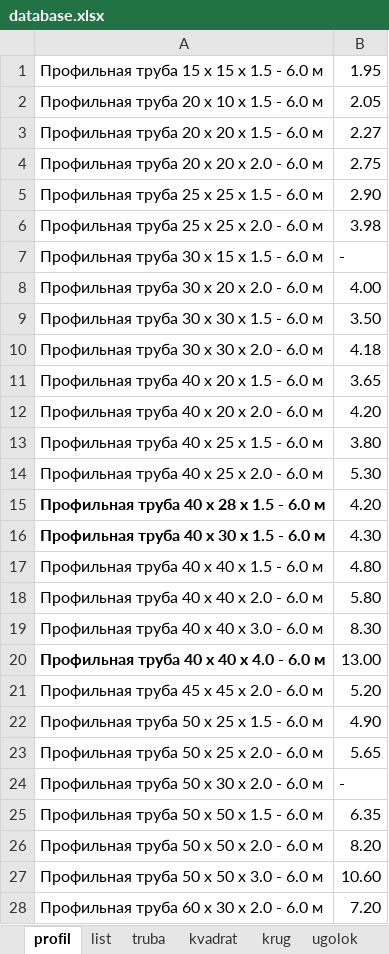
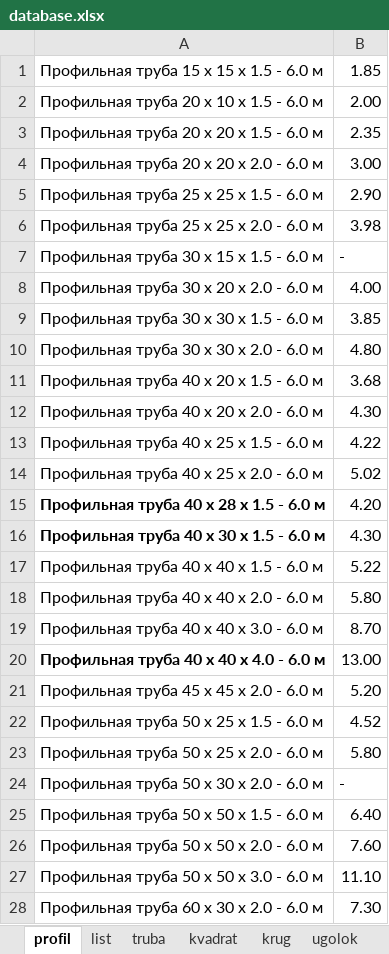
Before and after one commit to klimentsii/psklad, an Excel workbook: sklad/src/assets/database.xlsx, sheet profil, drawn as a sheet; only a part is shown; values as stored, in another font and other column widths than the file's, no borders; the diff covers the shown part only; the diff names each change by its address in the sheet, - before the commit and + after, or states it on an @@ line.

Commit message:
Add files via upload

```diff
--- a/sklad/src/assets/database.xlsx (sheet profil)
+++ b/sklad/src/assets/database.xlsx (sheet profil)
-B1: 1.95
+B1: 1.85
-B2: 2.05
+B2: 2.00
-B3: 2.27
+B3: 2.35
-B4: 2.75
+B4: 3.00
-B9: 3.50
+B9: 3.85
-B10: 4.18
+B10: 4.80
-B11: 3.65
+B11: 3.68
-B12: 4.20
+B12: 4.30
-B13: 3.80
+B13: 4.22
-B14: 5.30
+B14: 5.02
-B17: 4.80
+B17: 5.22
-B19: 8.30
+B19: 8.70
-B22: 4.90
+B22: 4.52
-B23: 5.65
+B23: 5.80
-B25: 6.35
+B25: 6.40
-B26: 8.20
+B26: 7.60
-B27: 10.60
+B27: 11.10
-B28: 7.20
+B28: 7.30
```
Also changed, not shown: 10 edited cells elsewhere in this sheet, sheet truba, sheet krug, sheet armatura, sheet polosa, sheet list, sheet ugolok, 1 more sheet.
